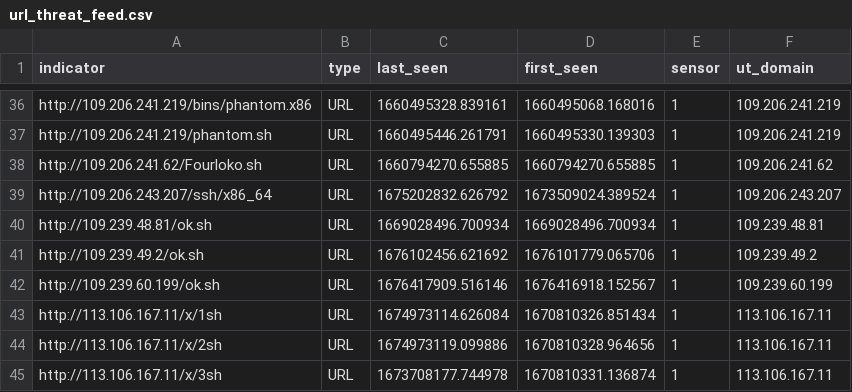
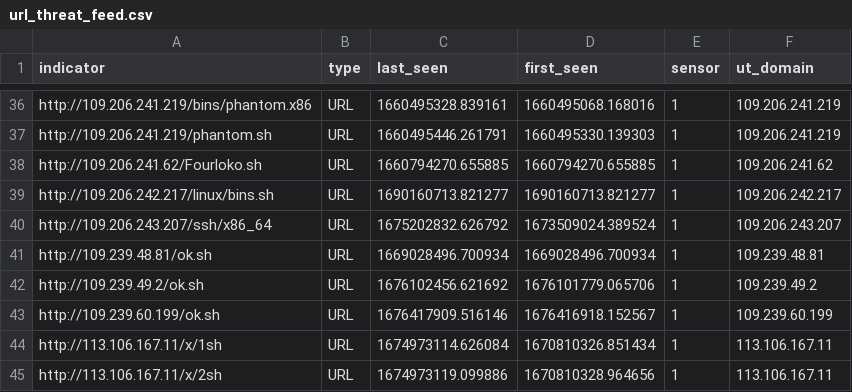
Before and after one commit to tankmek/threatfeed, a CSV file: url_threat_feed.csv, drawn as a sheet; only a part is shown, gaps mark what is left out; the shorter side is filled out with more unchanged rows; the diff names each change by its address in the sheet, - before the commit and + after, or states it on an @@ line.

Commit message:
automated URL feed update

```diff
--- a/url_threat_feed.csv
+++ b/url_threat_feed.csv
+row 39: http://109.206.242.217/linux/bins.sh | URL | 1690160713.821277 | 1690160713.821277 | 1 | 109.206.242.217
```
